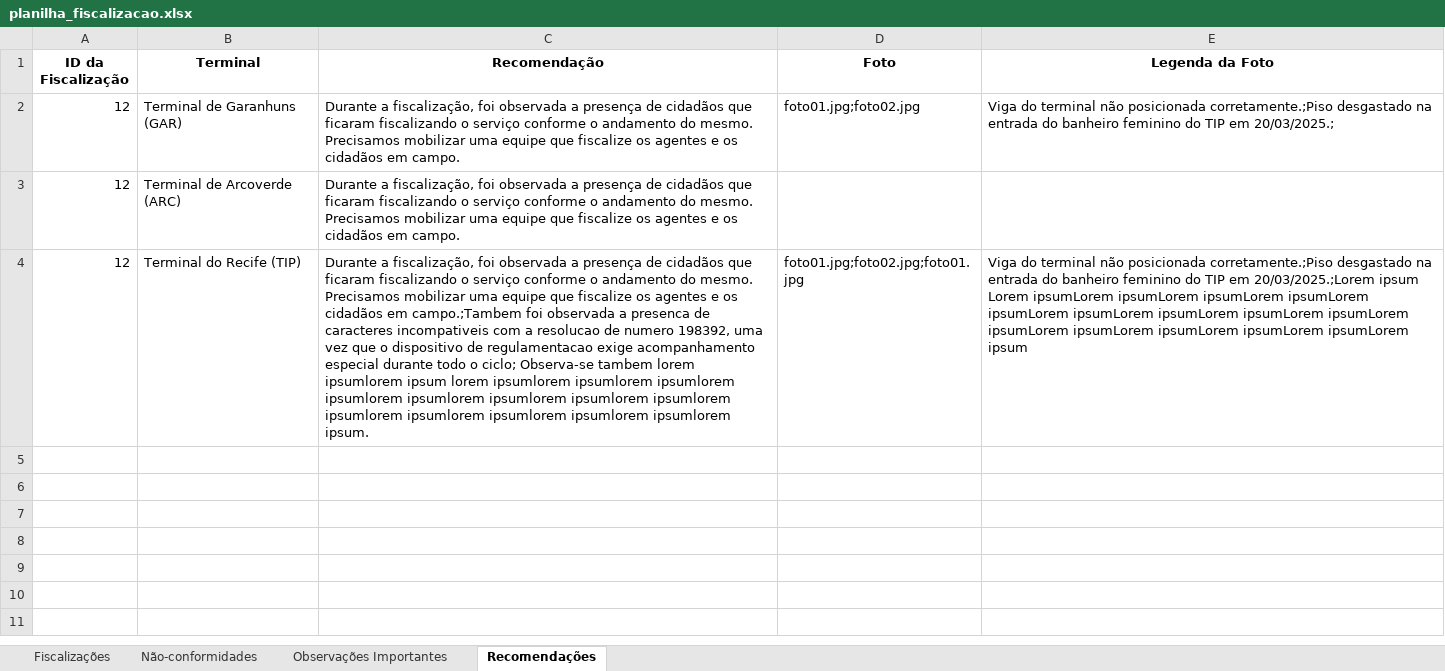
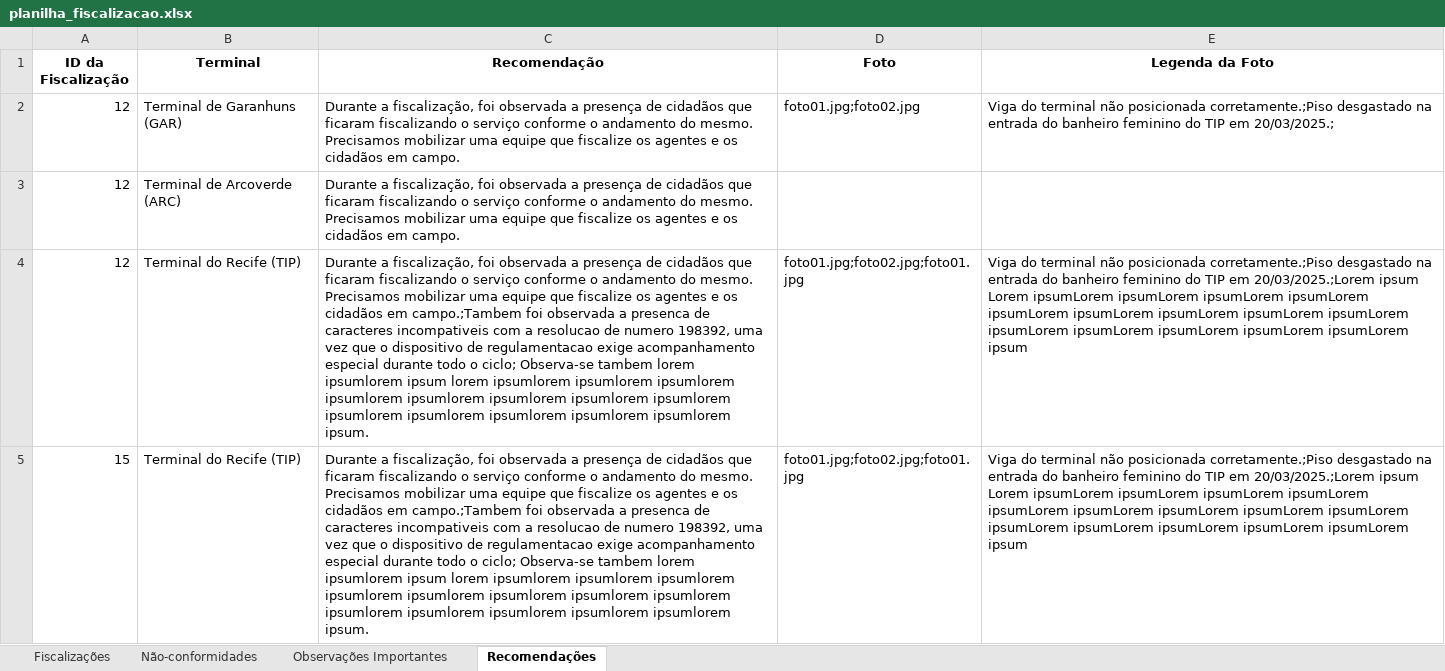
Before and after one commit to luizdefreitas10/gerador-relatorios, an Excel workbook: src/planilha_fiscalizacao.xlsx, sheet Recomendações, drawn as a sheet; values as stored, in another font and other column widths than the file's, no borders; the diff names each change by its address in the sheet, - before the commit and + after, or states it on an @@ line.

Commit message:
feat: Implementa validação de entrada, adiciona novos módulos e refatora a estrutura do gerador de relatórios

```diff
--- a/src/planilha_fiscalizacao.xlsx (sheet Recomendações)
+++ b/src/planilha_fiscalizacao.xlsx (sheet Recomendações)
+row 5: 15 | Terminal do Recife (TIP) | Durante a fiscalização, foi observada a presença de cidadãos que ficaram fiscalizando o serviço conforme o andamento do mesmo. Precisamos mobilizar uma equipe que fiscalize os agentes e os cidadãos em campo.;Tambem foi observada a presenca de caracteres incompativeis com a resolucao de numero 198392, uma vez que o dispositivo de regulamentacao exige acompanhamento especial durante todo o ciclo; Observa-se tambem lorem ipsumlorem ipsum lorem ipsumlorem ipsumlorem ipsumlorem ipsumlorem ipsumlorem ipsumlorem ipsumlorem ipsumlorem ipsumlorem ipsumlorem ipsumlorem ipsumlorem ipsumlorem ipsum. | foto01.jpg;foto02.jpg;foto01.jpg | Viga do terminal não posicionada corretamente.;Piso desgastado na entrada do banheiro feminino do TIP em 20/03/2025.;Lorem ipsum Lorem ipsumLorem ipsumLorem ipsumLorem ipsumLorem ipsumLorem ipsumLorem ipsumLorem ipsumLorem ipsumLorem ipsumLorem ipsumLorem ipsumLorem ipsumLorem ipsumLorem ipsum
```
Also changed, not shown: sheet Não-conformidades, sheet Fiscalizações, sheet Observações Importantes, 36 other files.
